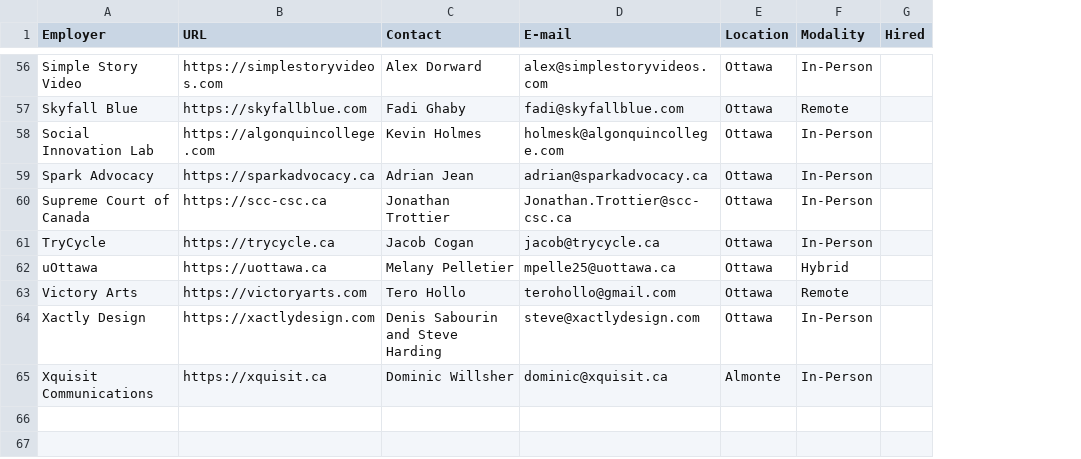
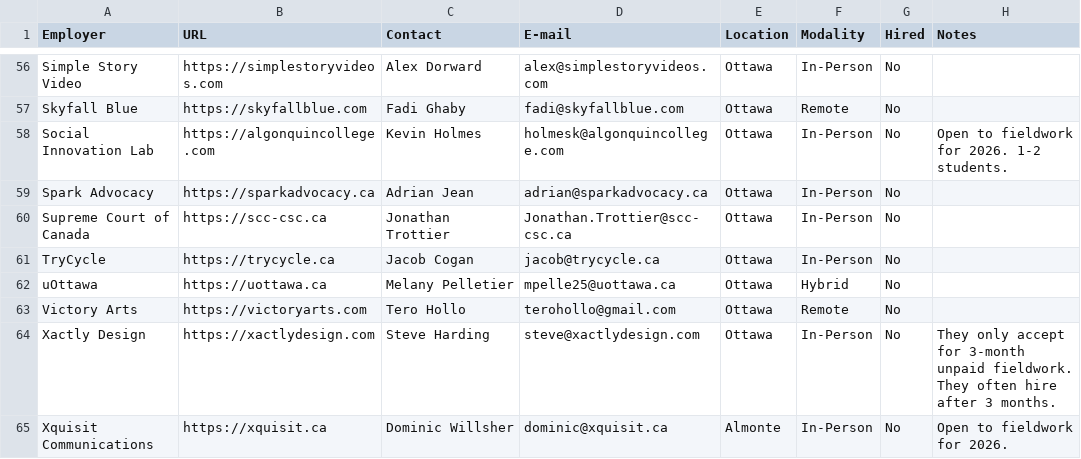
Before and after one commit to AlainParadis/wil, a CSV file: _data/employers.csv, drawn as a sheet; only a part is shown, gaps mark what is left out; the diff covers the shown part only; the diff names each change by its address in the sheet, - before the commit and + after, or states it on an @@ line.

Commit message:
update employers page with new notes section

```diff
--- a/_data/employers.csv
+++ b/_data/employers.csv
+column H (Notes), rows 58-65: Open to fieldwork for 2026. 1-2 students. |  |  |  |  |  | They only accept for 3-month unpaid fieldwork. They often hire after 3 months. | Open to fieldwork for 2026.
-G56:G65 (Hired): (empty)
+G56:G65 (Hired): No
-C64 (Contact): Denis Sabourin and Steve Harding
+C64 (Contact): Steve Harding
```
Also changed, not shown: 51 edited cells elsewhere in this file, 2 other files.
